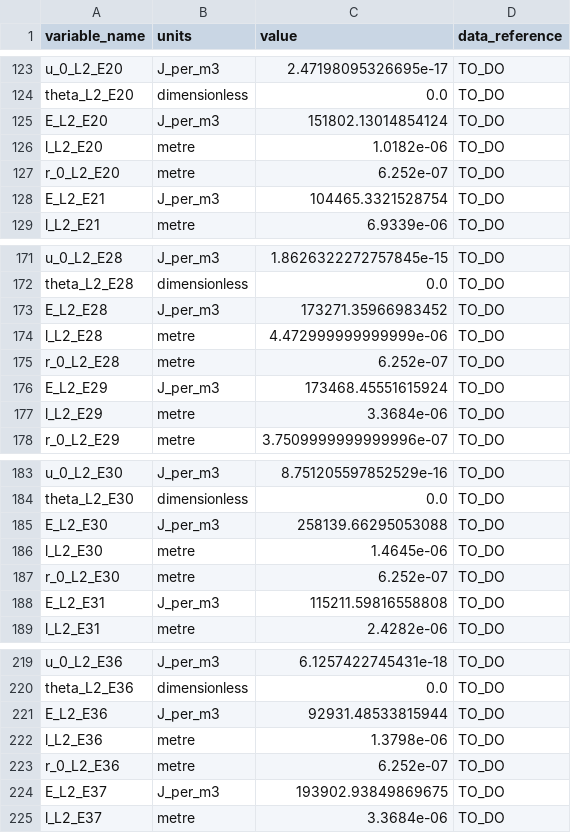
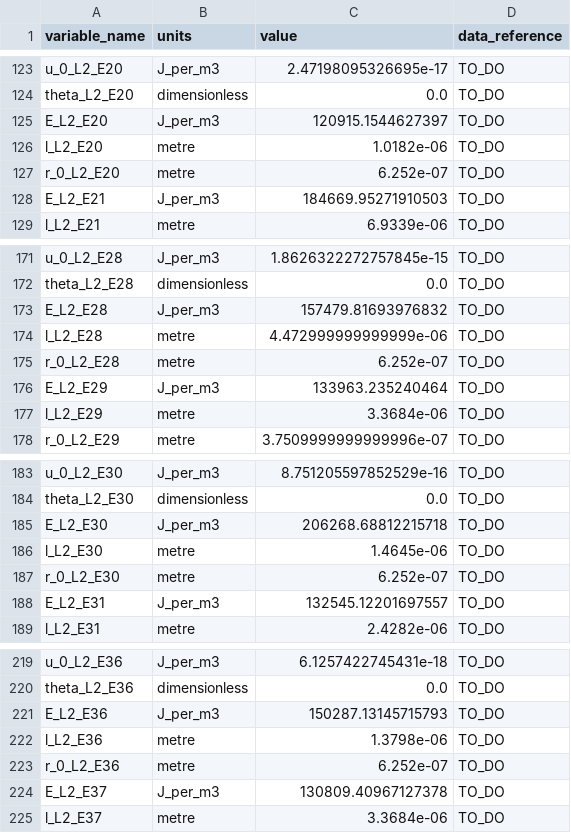
Before and after one commit to Rashmini/circulatory_autogen, a CSV file: resources/image_to_model_parameters.csv, drawn as a sheet; only a part is shown, gaps mark what is left out; the diff covers the shown part only.

```diff
--- a/resources/image_to_model_parameters.csv
+++ b/resources/image_to_model_parameters.csv
@@ -124,6 +124,6 @@ u_0_L2_E20,J_per_m3,2.47198095326695e-17,TO_DO
 theta_L2_E20,dimensionless,0.0,TO_DO
-E_L2_E20,J_per_m3,151802.13014854124,TO_DO
+E_L2_E20,J_per_m3,120915.1544627397,TO_DO
 l_L2_E20,metre,1.0182e-06,TO_DO
 r_0_L2_E20,metre,6.252e-07,TO_DO
-E_L2_E21,J_per_m3,104465.3321528754,TO_DO
+E_L2_E21,J_per_m3,184669.95271910503,TO_DO
 l_L2_E21,metre,6.9339e-06,TO_DO
@@ -172,6 +172,6 @@ u_0_L2_E28,J_per_m3,1.8626322272757845e-15,TO_DO
 theta_L2_E28,dimensionless,0.0,TO_DO
-E_L2_E28,J_per_m3,173271.35966983452,TO_DO
+E_L2_E28,J_per_m3,157479.81693976832,TO_DO
 l_L2_E28,metre,4.472999999999999e-06,TO_DO
 r_0_L2_E28,metre,6.252e-07,TO_DO
-E_L2_E29,J_per_m3,173468.45551615924,TO_DO
+E_L2_E29,J_per_m3,133963.235240464,TO_DO
 l_L2_E29,metre,3.3684e-06,TO_DO
@@ -184,6 +184,6 @@ u_0_L2_E30,J_per_m3,8.751205597852529e-16,TO_DO
 theta_L2_E30,dimensionless,0.0,TO_DO
-E_L2_E30,J_per_m3,258139.66295053088,TO_DO
+E_L2_E30,J_per_m3,206268.68812215718,TO_DO
 l_L2_E30,metre,1.4645e-06,TO_DO
 r_0_L2_E30,metre,6.252e-07,TO_DO
-E_L2_E31,J_per_m3,115211.59816558808,TO_DO
+E_L2_E31,J_per_m3,132545.12201697557,TO_DO
 l_L2_E31,metre,2.4282e-06,TO_DO
@@ -220,6 +220,6 @@ u_0_L2_E36,J_per_m3,6.1257422745431e-18,TO_DO
 theta_L2_E36,dimensionless,0.0,TO_DO
-E_L2_E36,J_per_m3,92931.48533815944,TO_DO
+E_L2_E36,J_per_m3,150287.13145715793,TO_DO
 l_L2_E36,metre,1.3798e-06,TO_DO
 r_0_L2_E36,metre,6.252e-07,TO_DO
-E_L2_E37,J_per_m3,193902.93849869675,TO_DO
+E_L2_E37,J_per_m3,130809.40967127378,TO_DO
 l_L2_E37,metre,3.3684e-06,TO_DO
```
Also changed, not shown: 75 edited cells elsewhere in this file, tutorial/interactive/resources/image_process/user_output/image_to_model_parameters.csv, 1 other file.
